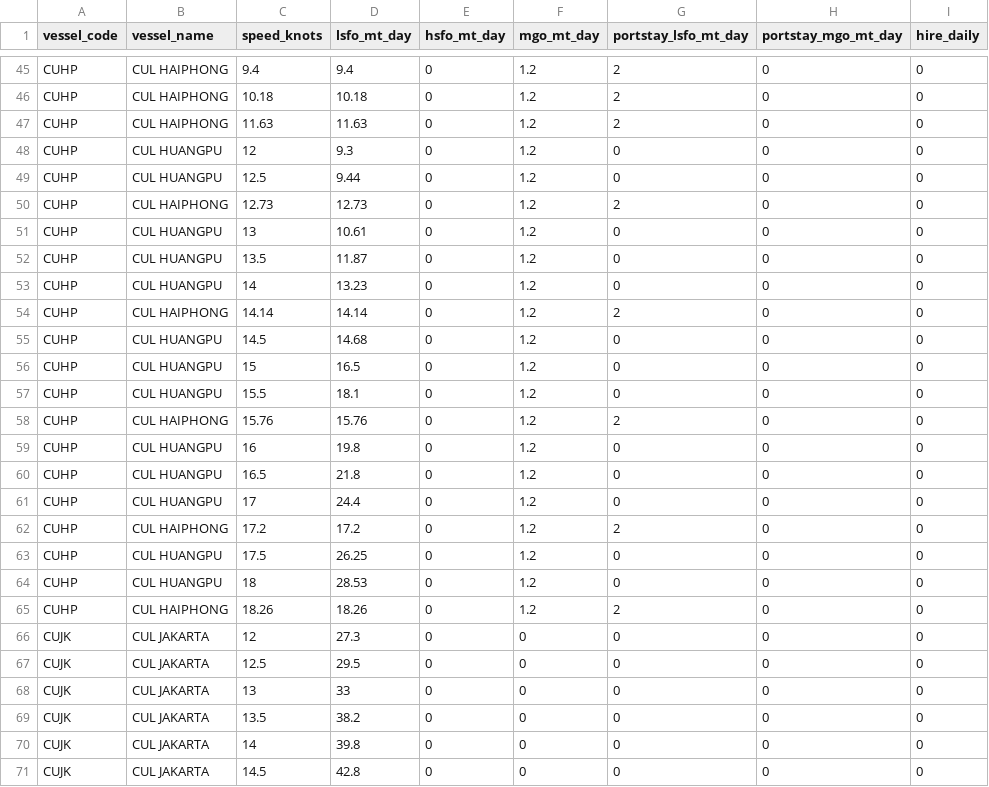
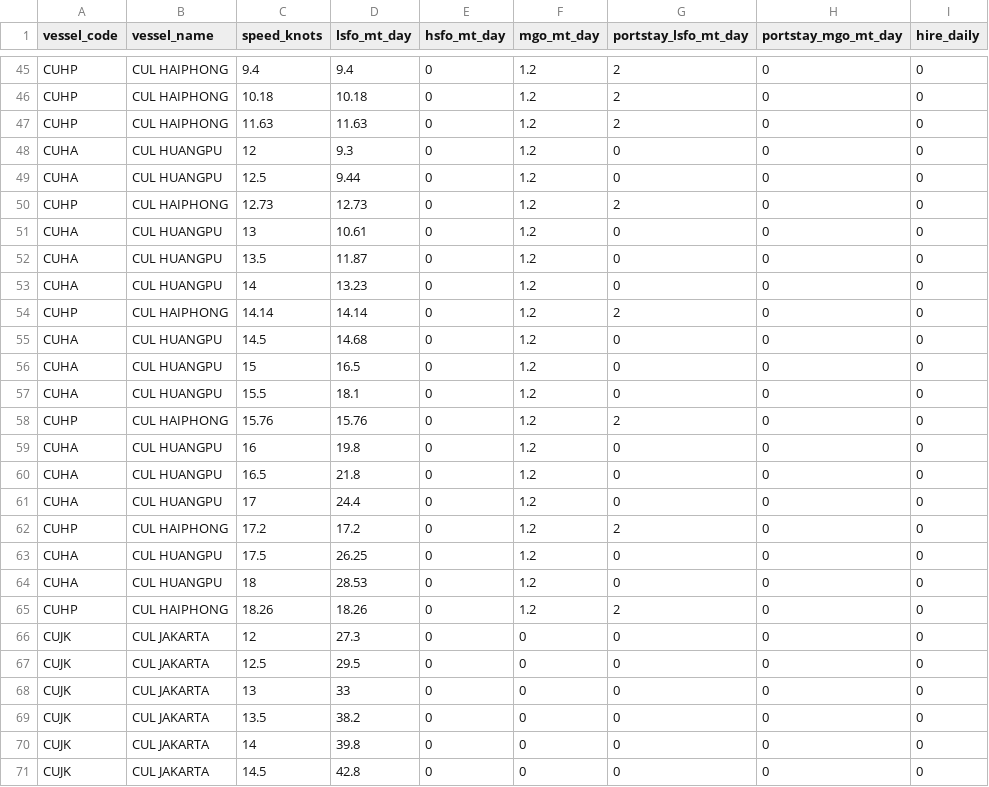
Before and after one commit to LeahLiuL/Schedule-Simulation, a CSV file: shipping_data/vessels.csv, drawn as a sheet; only a part is shown, gaps mark what is left out.

Commit message:
Update vessels.csv via Data Manager (2026-07-09)

```diff
--- a/shipping_data/vessels.csv
+++ b/shipping_data/vessels.csv
@@ -47,19 +47,19 @@ CUHP,CUL HAIPHONG,10.18,10.18,0,1.2,2,0,0
 CUHP,CUL HAIPHONG,11.63,11.63,0,1.2,2,0,0
-CUHP,CUL HUANGPU,12,9.3,0,1.2,0,0,0
-CUHP,CUL HUANGPU,12.5,9.44,0,1.2,0,0,0
+CUHA,CUL HUANGPU,12,9.3,0,1.2,0,0,0
+CUHA,CUL HUANGPU,12.5,9.44,0,1.2,0,0,0
 CUHP,CUL HAIPHONG,12.73,12.73,0,1.2,2,0,0
-CUHP,CUL HUANGPU,13,10.61,0,1.2,0,0,0
-CUHP,CUL HUANGPU,13.5,11.87,0,1.2,0,0,0
-CUHP,CUL HUANGPU,14,13.23,0,1.2,0,0,0
+CUHA,CUL HUANGPU,13,10.61,0,1.2,0,0,0
+CUHA,CUL HUANGPU,13.5,11.87,0,1.2,0,0,0
+CUHA,CUL HUANGPU,14,13.23,0,1.2,0,0,0
 CUHP,CUL HAIPHONG,14.14,14.14,0,1.2,2,0,0
-CUHP,CUL HUANGPU,14.5,14.68,0,1.2,0,0,0
-CUHP,CUL HUANGPU,15,16.5,0,1.2,0,0,0
-CUHP,CUL HUANGPU,15.5,18.1,0,1.2,0,0,0
+CUHA,CUL HUANGPU,14.5,14.68,0,1.2,0,0,0
+CUHA,CUL HUANGPU,15,16.5,0,1.2,0,0,0
+CUHA,CUL HUANGPU,15.5,18.1,0,1.2,0,0,0
 CUHP,CUL HAIPHONG,15.76,15.76,0,1.2,2,0,0
-CUHP,CUL HUANGPU,16,19.8,0,1.2,0,0,0
-CUHP,CUL HUANGPU,16.5,21.8,0,1.2,0,0,0
-CUHP,CUL HUANGPU,17,24.4,0,1.2,0,0,0
+CUHA,CUL HUANGPU,16,19.8,0,1.2,0,0,0
+CUHA,CUL HUANGPU,16.5,21.8,0,1.2,0,0,0
+CUHA,CUL HUANGPU,17,24.4,0,1.2,0,0,0
 CUHP,CUL HAIPHONG,17.2,17.2,0,1.2,2,0,0
-CUHP,CUL HUANGPU,17.5,26.25,0,1.2,0,0,0
-CUHP,CUL HUANGPU,18,28.53,0,1.2,0,0,0
+CUHA,CUL HUANGPU,17.5,26.25,0,1.2,0,0,0
+CUHA,CUL HUANGPU,18,28.53,0,1.2,0,0,0
 CUHP,CUL HAIPHONG,18.26,18.26,0,1.2,2,0,0
```
